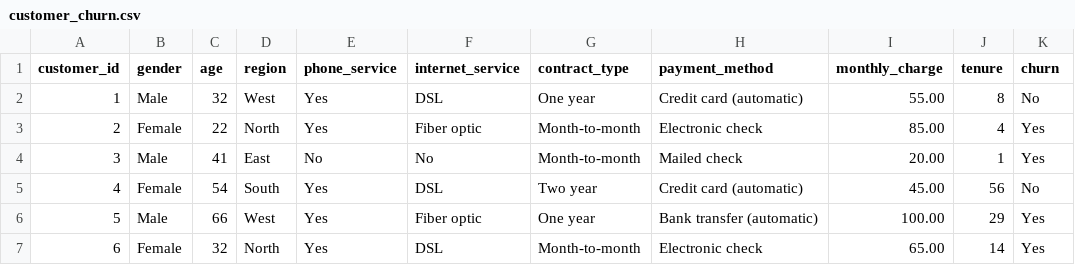
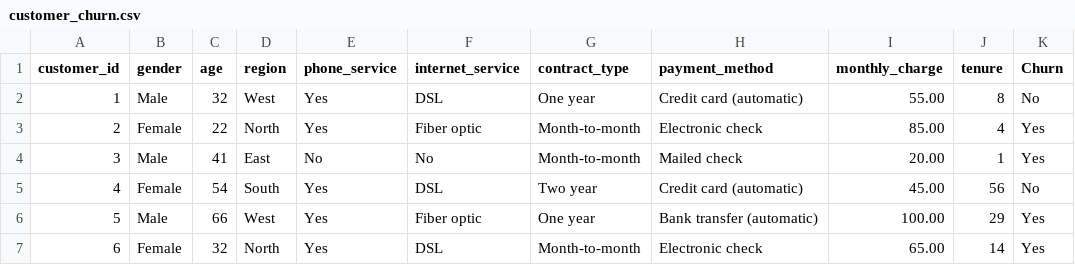
Before and after one commit to d-t-n/statistical-machine-learning, a CSV file: customer_churn.csv, drawn as a sheet; only a part is shown.

Commit message:
updated data

```diff
--- a/customer_churn.csv
+++ b/customer_churn.csv
@@ -1,2 +1,2 @@
-customer_id,gender,age,region,phone_service,internet_service,contract_type,payment_method,monthly_charge,tenure,churn
+customer_id,gender,age,region,phone_service,internet_service,contract_type,payment_method,monthly_charge,tenure,Churn
 1,Male,32,West,Yes,DSL,One year,Credit card (automatic),55.00,8,No
```
Also changed, not shown: 2 other files.
